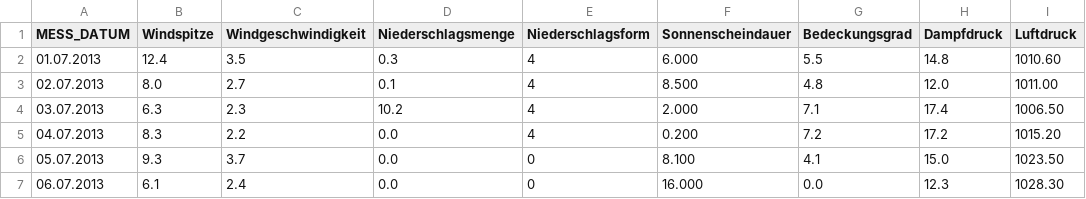
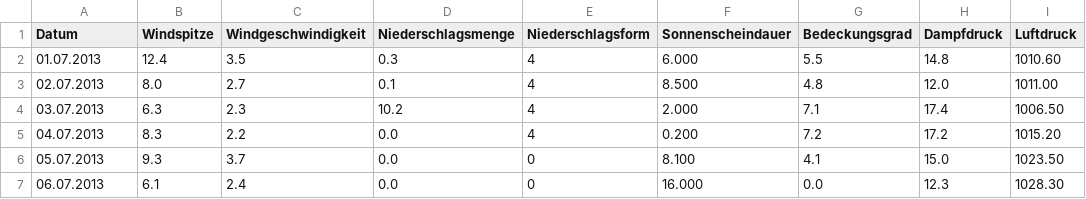
Before and after one commit to g3r1t/Umsatzdaten_Dump, a CSV file: Klimadaten-DWD-20130701-20191231.csv, drawn as a sheet; only a part is shown; the diff names each change by its address in the sheet, - before the commit and + after, or states it on an @@ line.

Commit message:
edited DWD weather data

```diff
--- a/Klimadaten-DWD-20130701-20191231.csv
+++ b/Klimadaten-DWD-20130701-20191231.csv
-A1: MESS_DATUM
+A1: Datum
```
Also changed, not shown: 1 other file.
